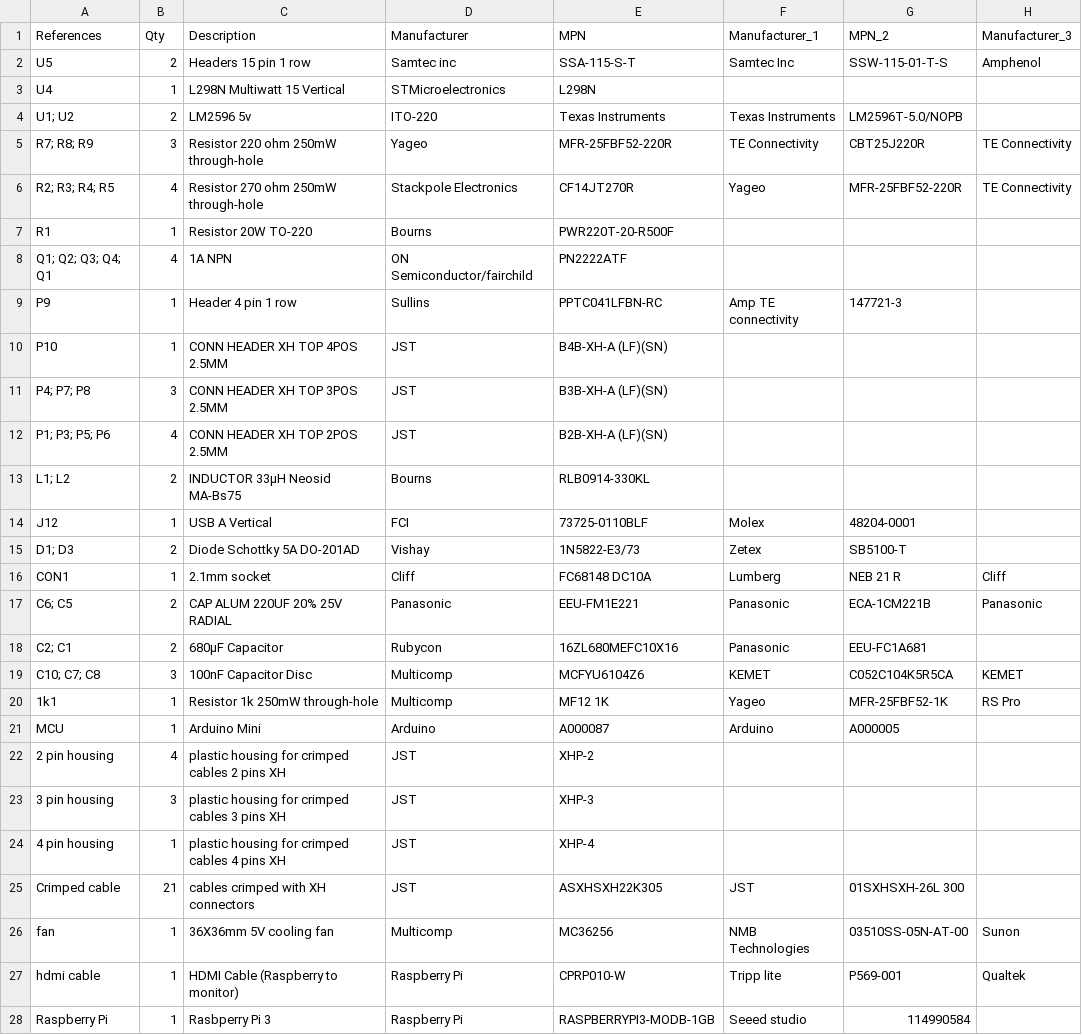
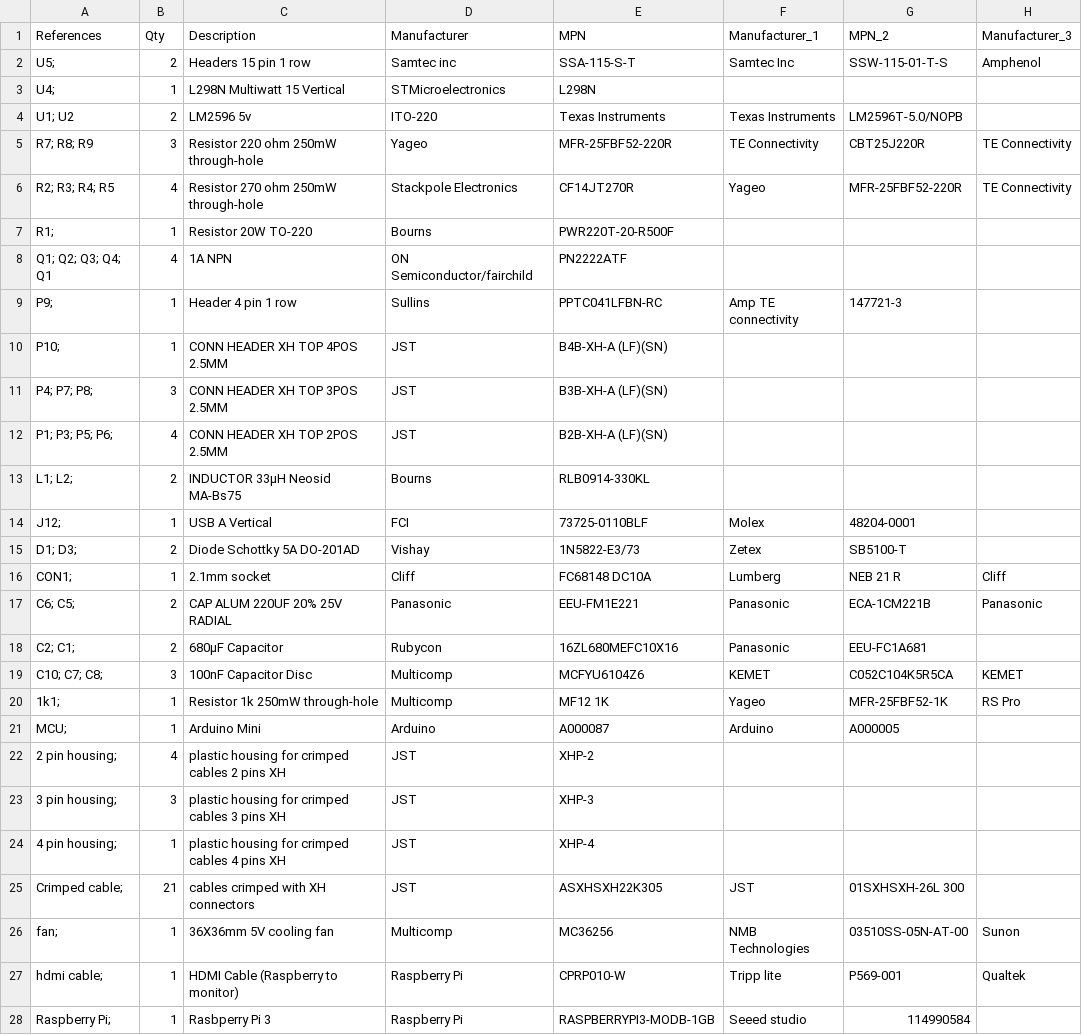
Before and after one commit to amchagas/Flypi, a CSV file: PCB/flypi_pcb_kicad/1-click-bom.csv, drawn as a sheet; only a part is shown; the diff covers the shown part only; the diff names each change by its address in the sheet, - before the commit and + after, or states it on an @@ line.

Commit message:
correct csv rendering

```diff
--- a/PCB/flypi_pcb_kicad/1-click-bom.csv
+++ b/PCB/flypi_pcb_kicad/1-click-bom.csv
-A2 (References): U5
+A2 (References): U5;
-A3 (References): U4
+A3 (References): U4;
-A7 (References): R1
+A7 (References): R1;
-A9 (References): P9
+A9 (References): P9;
-A10 (References): P10
+A10 (References): P10;
-A11 (References): P4; P7; P8
+A11 (References): P4; P7; P8;
-A12 (References): P1; P3; P5; P6
+A12 (References): P1; P3; P5; P6;
-A13 (References): L1; L2
+A13 (References): L1; L2;
-A14 (References): J12
+A14 (References): J12;
-A15 (References): D1; D3
+A15 (References): D1; D3;
-A16 (References): CON1
+A16 (References): CON1;
-A17 (References): C6; C5
+A17 (References): C6; C5;
-A18 (References): C2; C1
+A18 (References): C2; C1;
-A19 (References): C10; C7; C8
+A19 (References): C10; C7; C8;
-A20 (References): 1k1
+A20 (References): 1k1;
-A21 (References): MCU
+A21 (References): MCU;
-A22 (References): 2 pin housing
+A22 (References): 2 pin housing;
-A23 (References): 3 pin housing
+A23 (References): 3 pin housing;
-A24 (References): 4 pin housing
+A24 (References): 4 pin housing;
-A25 (References): Crimped cable
+A25 (References): Crimped cable;
-A26 (References): fan
+A26 (References): fan;
-A27 (References): hdmi cable
+A27 (References): hdmi cable;
-A28 (References): Raspberry Pi
+A28 (References): Raspberry Pi;
```
Also changed, not shown: 11 edited cells elsewhere in this file.
